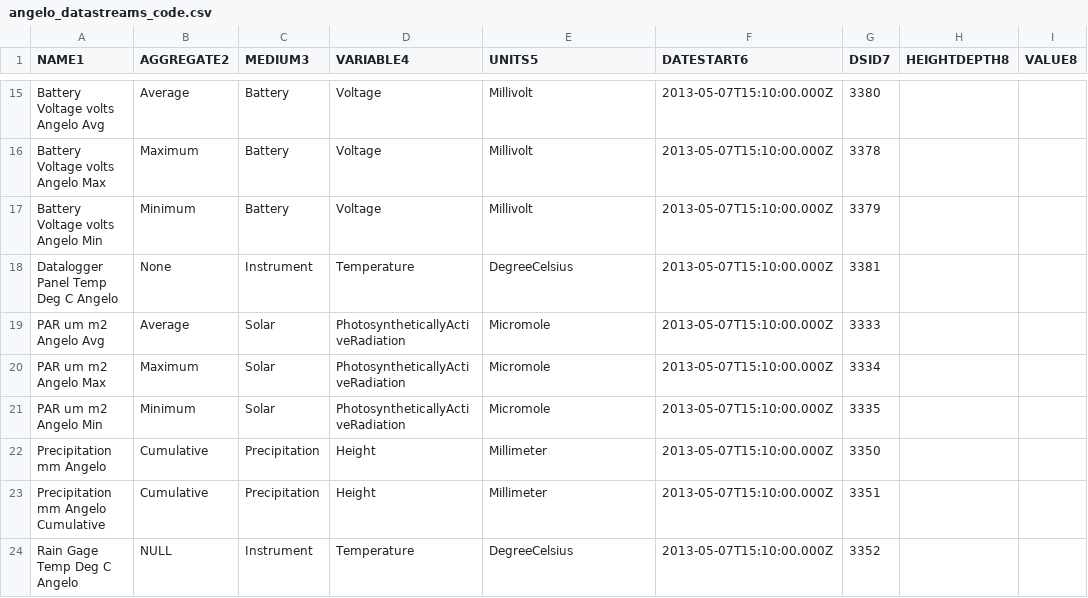
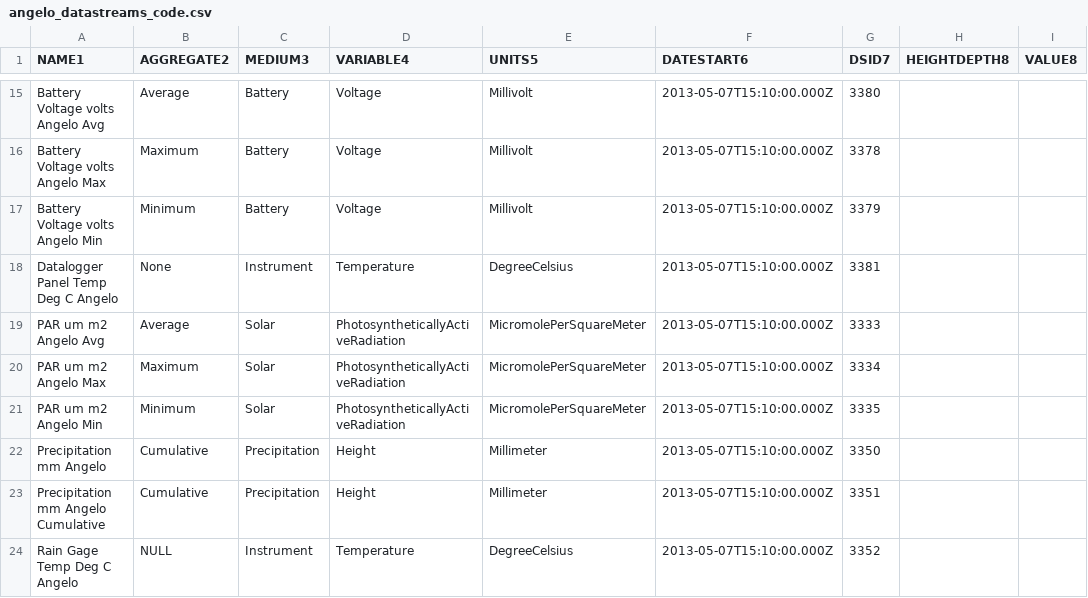
Before and after one commit to erczo/dendro-nosql-json, a CSV file: migration/angelo_datastreams_code.csv, drawn as a sheet; only a part is shown, gaps mark what is left out; the diff names each change by its address in the sheet, - before the commit and + after, or states it on an @@ line.

Commit message:
Bugfix Issues 29-32
Added two new stations for testing and addressed issues 29-32.  Changed
datastream height and depth to have 'value' instead of self-named field.
Pushed out to json.

```diff
--- a/migration/angelo_datastreams_code.csv
+++ b/migration/angelo_datastreams_code.csv
-E19:E21 (UNITS5): Micromole
+E19:E21 (UNITS5): MicromolePerSquareMeter
```
Also changed, not shown: migration/borr_datastreams_code.csv, 39 other files.
